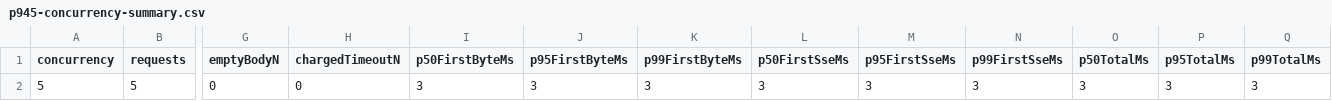
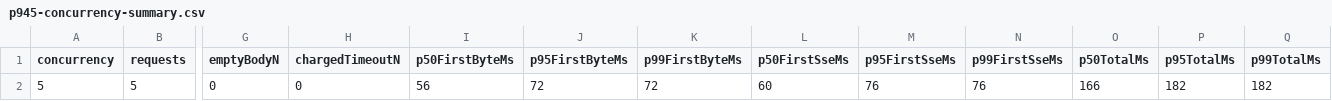
Before and after one commit to junpengpanchina-ai/Tokfai-API-SaaS, a CSV file: tmp/p945-concurrency-summary.csv, drawn as a sheet; only a part is shown, gaps mark what is left out; the diff names each change by its address in the sheet, - before the commit and + after, or states it on an @@ line.

```diff
--- a/tmp/p945-concurrency-summary.csv
+++ b/tmp/p945-concurrency-summary.csv
-I2 (p50FirstByteMs): 3
+I2 (p50FirstByteMs): 56
-J2 (p95FirstByteMs): 3
+J2 (p95FirstByteMs): 72
-K2 (p99FirstByteMs): 3
+K2 (p99FirstByteMs): 72
-L2 (p50FirstSseMs): 3
+L2 (p50FirstSseMs): 60
-M2 (p95FirstSseMs): 3
+M2 (p95FirstSseMs): 76
-N2 (p99FirstSseMs): 3
+N2 (p99FirstSseMs): 76
-O2 (p50TotalMs): 3
+O2 (p50TotalMs): 166
-P2 (p95TotalMs): 3
+P2 (p95TotalMs): 182
-Q2 (p99TotalMs): 3
+Q2 (p99TotalMs): 182
```
Also changed, not shown: tmp/p945-concurrency-result.csv, 1 other file.
